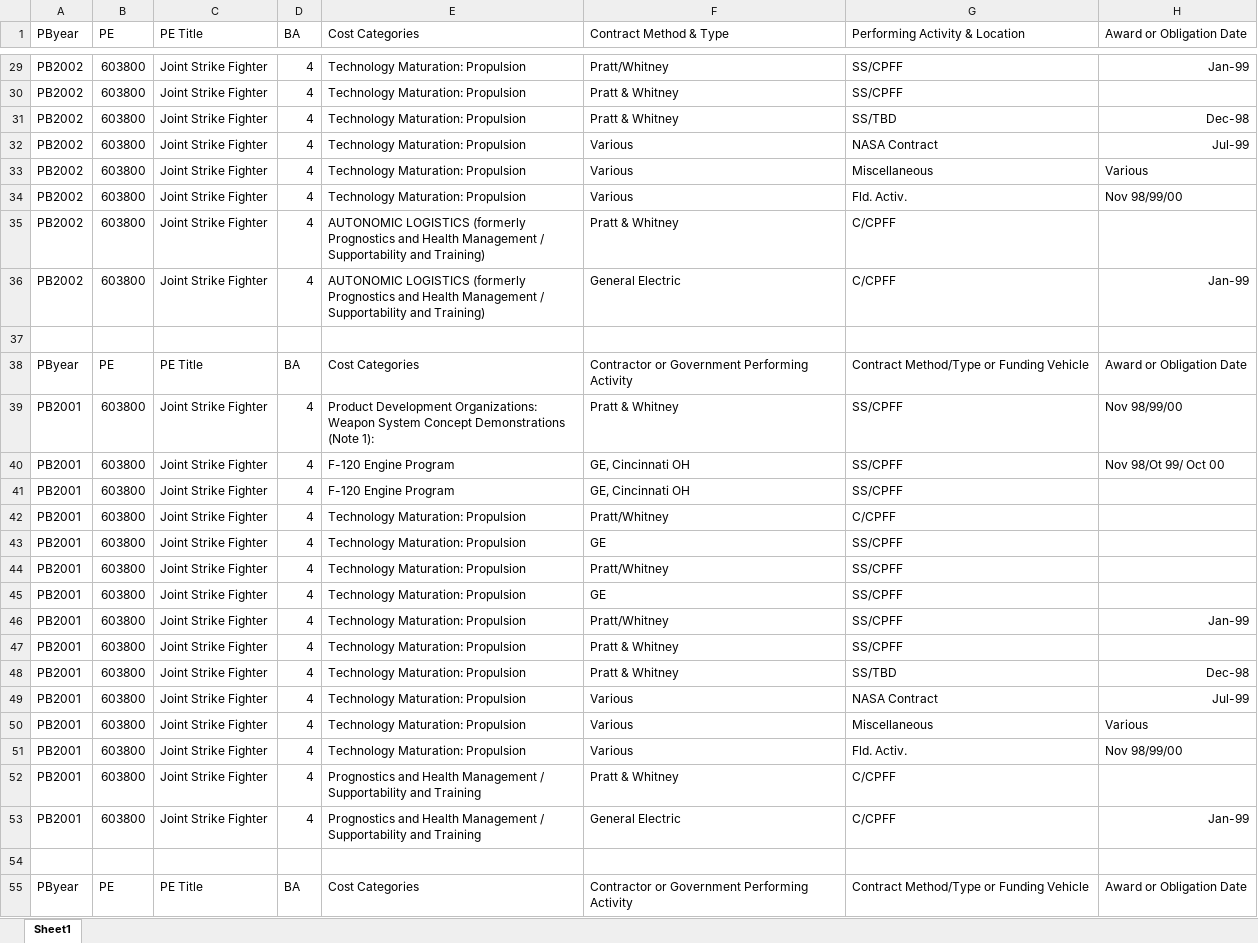
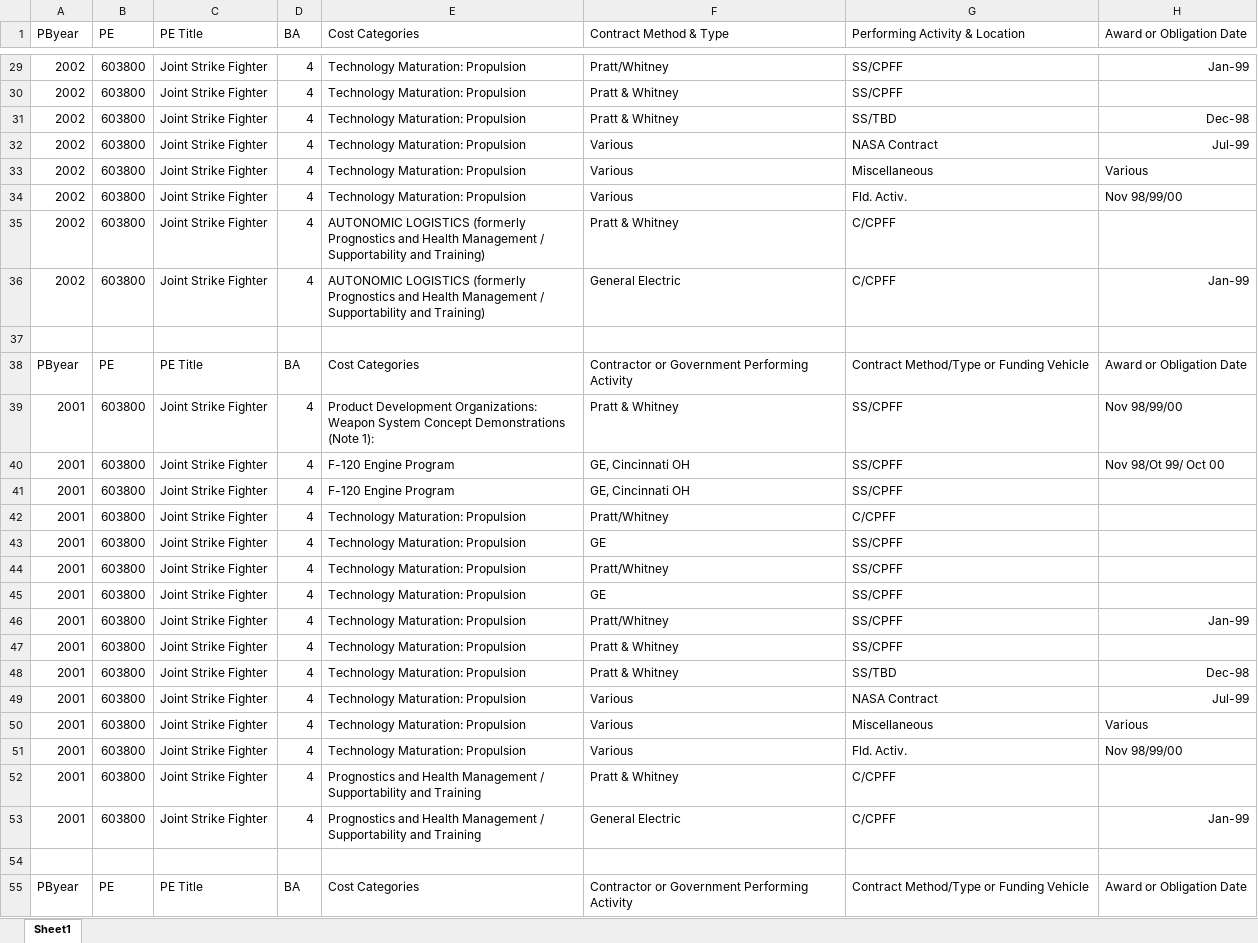
Before and after one commit to CSISdefense/Engines, an Excel workbook: budget/data/JSF 0603800.xlsx, sheet Sheet1, drawn as a sheet; only a part is shown, gaps mark what is left out; values as stored, in another font and other column widths than the file's, no borders; the diff covers the shown part only; the diff names each change by its address in the sheet, - before the commit and + after, or states it on an @@ line.

```diff
--- a/budget/data/JSF 0603800.xlsx (sheet Sheet1)
+++ b/budget/data/JSF 0603800.xlsx (sheet Sheet1)
-A29:A36 (PByear): PB2002
+A29:A36 (PByear): 2002
-A39:A53 (PByear): PB2001
+A39:A53 (PByear): 2001
```
Also changed, not shown: 58 edited cells elsewhere in this sheet, 11 other files.
